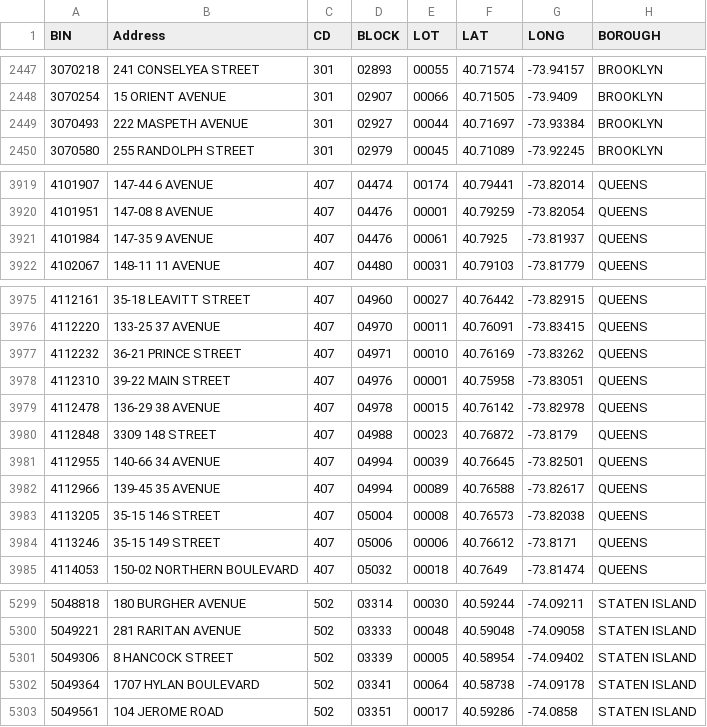
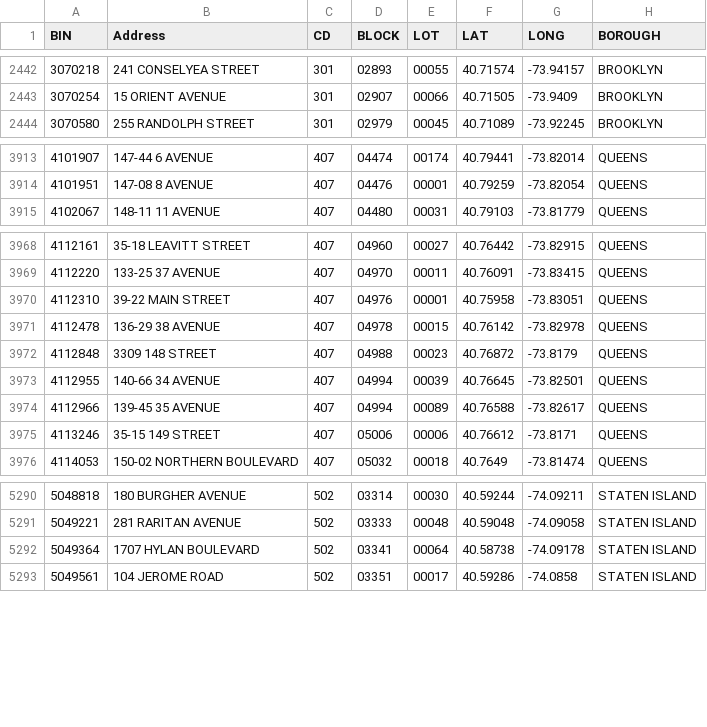
Before and after one commit to NYCDOB/SiteSafety_V2, a CSV file: data/CSC_RouteList.csv, drawn as a sheet; only a part is shown, gaps mark what is left out; the diff covers the shown part only; the diff names each change by its address in the sheet, - before the commit and + after, or states it on an @@ line.

```diff
--- a/data/CSC_RouteList.csv
+++ b/data/CSC_RouteList.csv
-row 2449: 3070493 | 222 MASPETH AVENUE | 301 | 02927 | 00044 | 40.71697 | -73.93384 | BROOKLYN
-row 3921: 4101984 | 147-35 9 AVENUE | 407 | 04476 | 00061 | 40.7925 | -73.81937 | QUEENS
-row 3977: 4112232 | 36-21 PRINCE STREET | 407 | 04971 | 00010 | 40.76169 | -73.83262 | QUEENS
-row 3983: 4113205 | 35-15 146 STREET | 407 | 05004 | 00008 | 40.76573 | -73.82038 | QUEENS
-row 5301: 5049306 | 8 HANCOCK STREET | 502 | 03339 | 00005 | 40.58954 | -74.09402 | STATEN ISLAND
```
Also changed, not shown: 5 removed rows elsewhere in this file, 1 other file.
